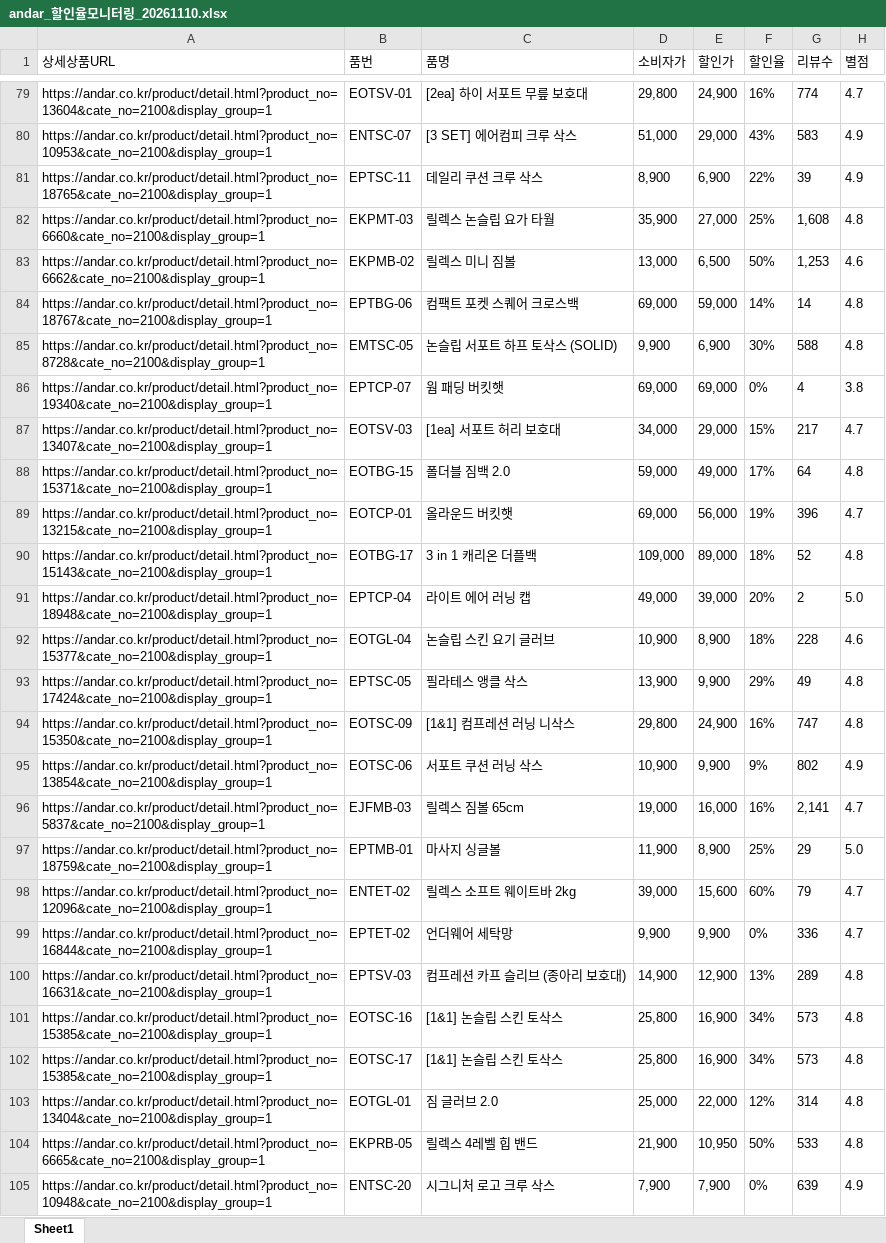
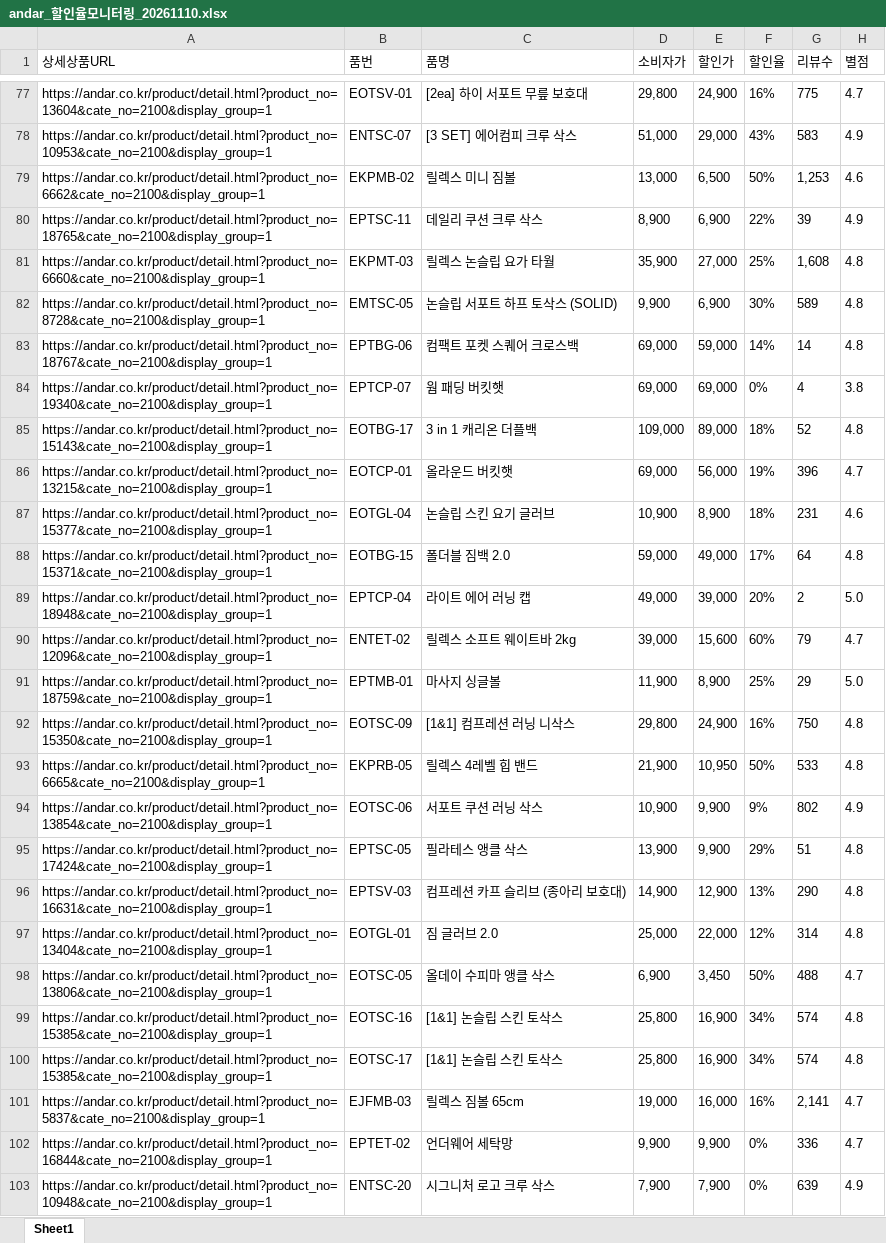
Before and after one commit to yupee-pretty/andar-scrape, an Excel workbook: results/andar_할인율모니터링_20261110.xlsx, sheet Sheet1, drawn as a sheet; only a part is shown, gaps mark what is left out; values as stored, in another font and other column widths than the file's, no borders; removed rows and columns are numbered as before the commit, all else as after; the diff covers the shown part only; the diff names each change by its address in the sheet, - before the commit and + after, or states it on an @@ line.

```diff
--- a/results/andar_할인율모니터링_20261110.xlsx (sheet Sheet1)
+++ b/results/andar_할인율모니터링_20261110.xlsx (sheet Sheet1)
-G77 (리뷰수): 774
+G77 (리뷰수): 775
@@ row 83 moved to row 79: https://andar.co.kr/product/detail.html?… @@
+row 82: https://andar.co.kr/product/detail.html?product_no=8728&cate_no=2100&display_group=1 | EMTSC-05 | 논슬립 서포트 하프 토삭스 (SOLID) | 9,900 | 6,900 | 30% | 589 | 4.8
-row 85: https://andar.co.kr/product/detail.html?product_no=8728&cate_no=2100&display_group=1 | EMTSC-05 | 논슬립 서포트 하프 토삭스 (SOLID) | 9,900 | 6,900 | 30% | 588 | 4.8
-row 87: https://andar.co.kr/product/detail.html?product_no=13407&cate_no=2100&display_group=1 | EOTSV-03 | [1ea] 서포트 허리 보호대 | 34,000 | 29,000 | 15% | 217 | 4.7
@@ row 90 moved to row 85: https://andar.co.kr/product/detail.html?… @@
@@ row 89 moved to row 86: https://andar.co.kr/product/detail.html?… @@
+row 87: https://andar.co.kr/product/detail.html?product_no=15377&cate_no=2100&display_group=1 | EOTGL-04 | 논슬립 스킨 요기 글러브 | 10,900 | 8,900 | 18% | 231 | 4.6
-row 92: https://andar.co.kr/product/detail.html?product_no=15377&cate_no=2100&display_group=1 | EOTGL-04 | 논슬립 스킨 요기 글러브 | 10,900 | 8,900 | 18% | 228 | 4.6
-row 93: https://andar.co.kr/product/detail.html?product_no=17424&cate_no=2100&display_group=1 | EPTSC-05 | 필라테스 앵클 삭스 | 13,900 | 9,900 | 29% | 49 | 4.8
@@ row 98 moved to row 90: https://andar.co.kr/product/detail.html?… @@
@@ row 97 moved to row 91: https://andar.co.kr/product/detail.html?… @@
-G92 (리뷰수): 747
+G92 (리뷰수): 750
@@ row 104 moved to row 93: https://andar.co.kr/product/detail.html?… @@
+row 95: https://andar.co.kr/product/detail.html?product_no=17424&cate_no=2100&display_group=1 | EPTSC-05 | 필라테스 앵클 삭스 | 13,900 | 9,900 | 29% | 51 | 4.8
+row 96: https://andar.co.kr/product/detail.html?product_no=16631&cate_no=2100&display_group=1 | EPTSV-03 | 컴프레션 카프 슬리브 (종아리 보호대) | 14,900 | 12,900 | 13% | 290 | 4.8
@@ row 103 moved to row 97: https://andar.co.kr/product/detail.html?… @@
+row 98: https://andar.co.kr/product/detail.html?product_no=13806&cate_no=2100&display_group=1 | EOTSC-05 | 올데이 수피마 앵클 삭스 | 6,900 | 3,450 | 50% | 488 | 4.7
+row 99: https://andar.co.kr/product/detail.html?product_no=15385&cate_no=2100&display_group=1 | EOTSC-16 | [1&1] 논슬립 스킨 토삭스 | 25,800 | 16,900 | 34% | 574 | 4.8
+row 100: https://andar.co.kr/product/detail.html?product_no=15385&cate_no=2100&display_group=1 | EOTSC-17 | [1&1] 논슬립 스킨 토삭스 | 25,800 | 16,900 | 34% | 574 | 4.8
-row 100: https://andar.co.kr/product/detail.html?product_no=16631&cate_no=2100&display_group=1 | EPTSV-03 | 컴프레션 카프 슬리브 (종아리 보호대) | 14,900 | 12,900 | 13% | 289 | 4.8
-row 101: https://andar.co.kr/product/detail.html?product_no=15385&cate_no=2100&display_group=1 | EOTSC-16 | [1&1] 논슬립 스킨 토삭스 | 25,800 | 16,900 | 34% | 573 | 4.8
-row 102: https://andar.co.kr/product/detail.html?product_no=15385&cate_no=2100&display_group=1 | EOTSC-17 | [1&1] 논슬립 스킨 토삭스 | 25,800 | 16,900 | 34% | 573 | 4.8
```
Also changed, not shown: 21 added rows, 15 removed rows, 26 moved rows and 28 edited cells elsewhere in this sheet.
